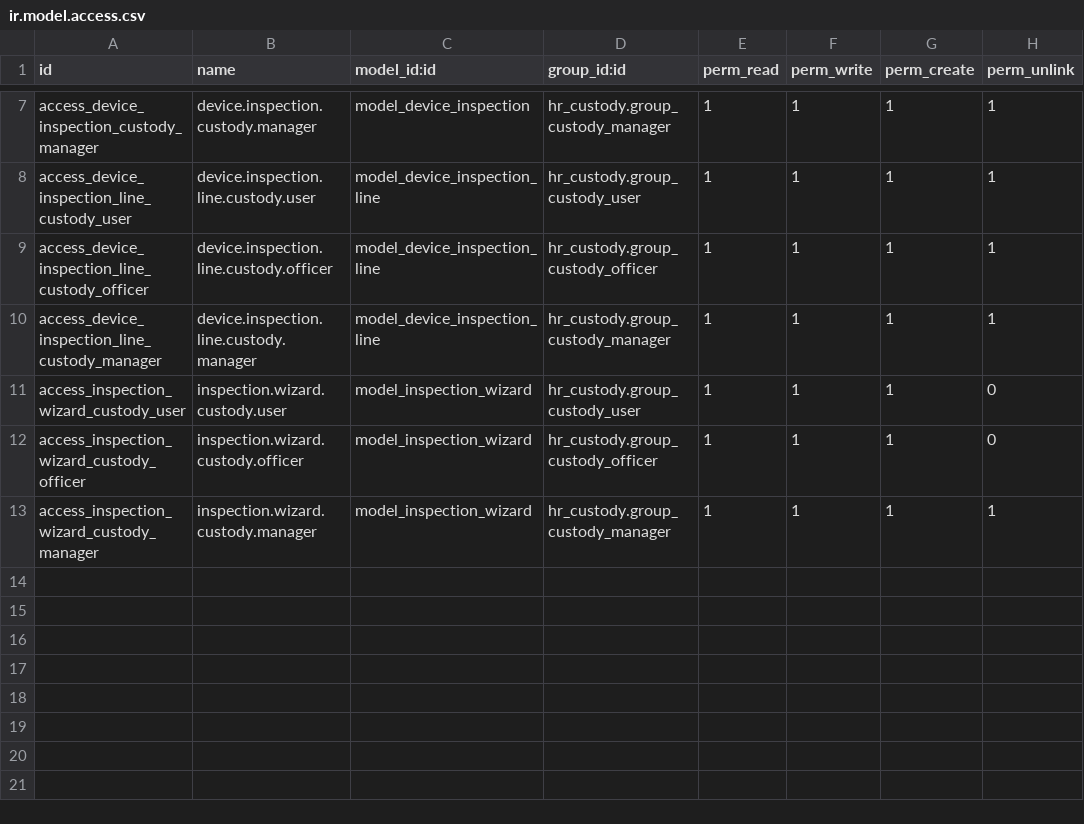
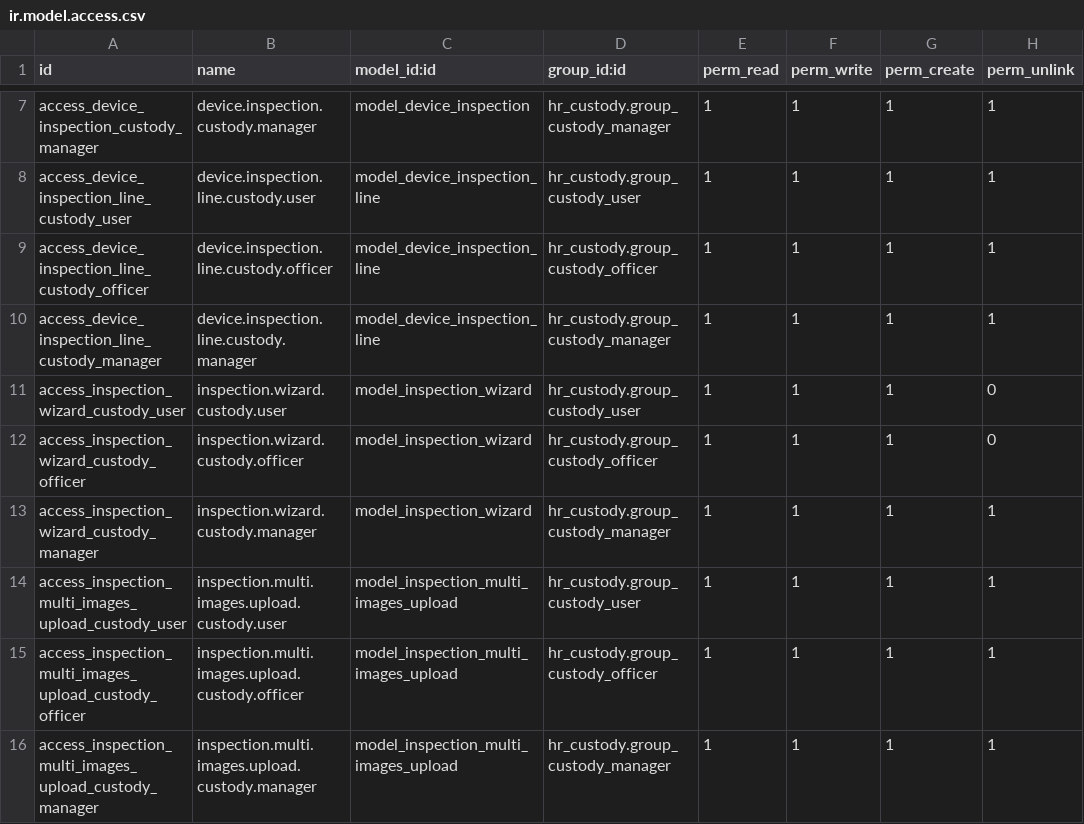
Before and after one commit to ryuedgy-th/hr_custody_inspection, a CSV file: security/ir.model.access.csv, drawn as a sheet; only a part is shown, gaps mark what is left out.

```diff
--- a/security/ir.model.access.csv
+++ b/security/ir.model.access.csv
@@ -13 +13,4 @@ access_inspection_wizard_custody_officer,inspection.wizard.custody.officer,model
 access_inspection_wizard_custody_manager,inspection.wizard.custody.manager,model_inspection_wizard,hr_custody.group_custody_manager,1,1,1,1
+access_inspection_multi_images_upload_custody_user,inspection.multi.images.upload.custody.user,model_inspection_multi_images_upload,hr_custody.group_custody_user,1,1,1,1
+access_inspection_multi_images_upload_custody_officer,inspection.multi.images.upload.custody.officer,model_inspection_multi_images_upload,hr_custody.group_custody_officer,1,1,1,1
+access_inspection_multi_images_upload_custody_manager,inspection.multi.images.upload.custody.manager,model_inspection_multi_images_upload,hr_custody.group_custody_manager,1,1,1,1
```
Also changed, not shown: 7 other files.
